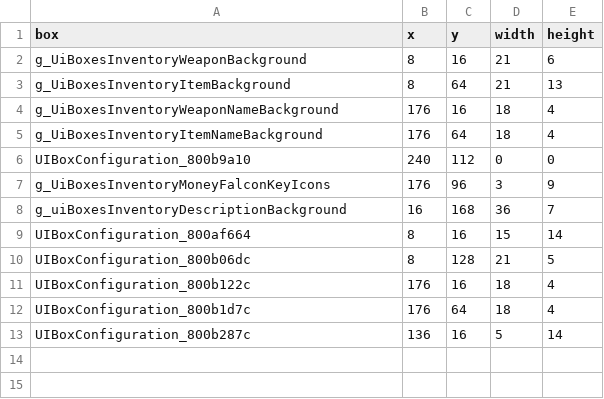
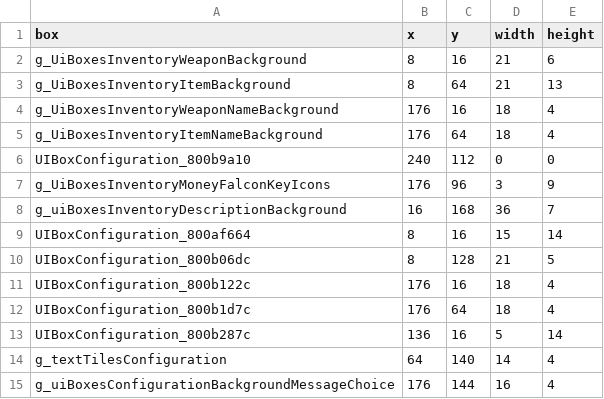
Before and after one commit to xcasadio/alundra-datas-analyser, a CSV file: AlundraTools/AlundraTools/UiBoxes.csv, drawn as a sheet; the diff names each change by its address in the sheet, - before the commit and + after, or states it on an @@ line.

```diff
--- a/AlundraTools/AlundraTools/UiBoxes.csv
+++ b/AlundraTools/AlundraTools/UiBoxes.csv
+row 14: g_textTilesConfiguration | 64 | 140 | 14 | 4
+row 15: g_uiBoxesConfigurationBackgroundMessageChoice | 176 | 144 | 16 | 4
```
Also changed, not shown: 1 other file.
